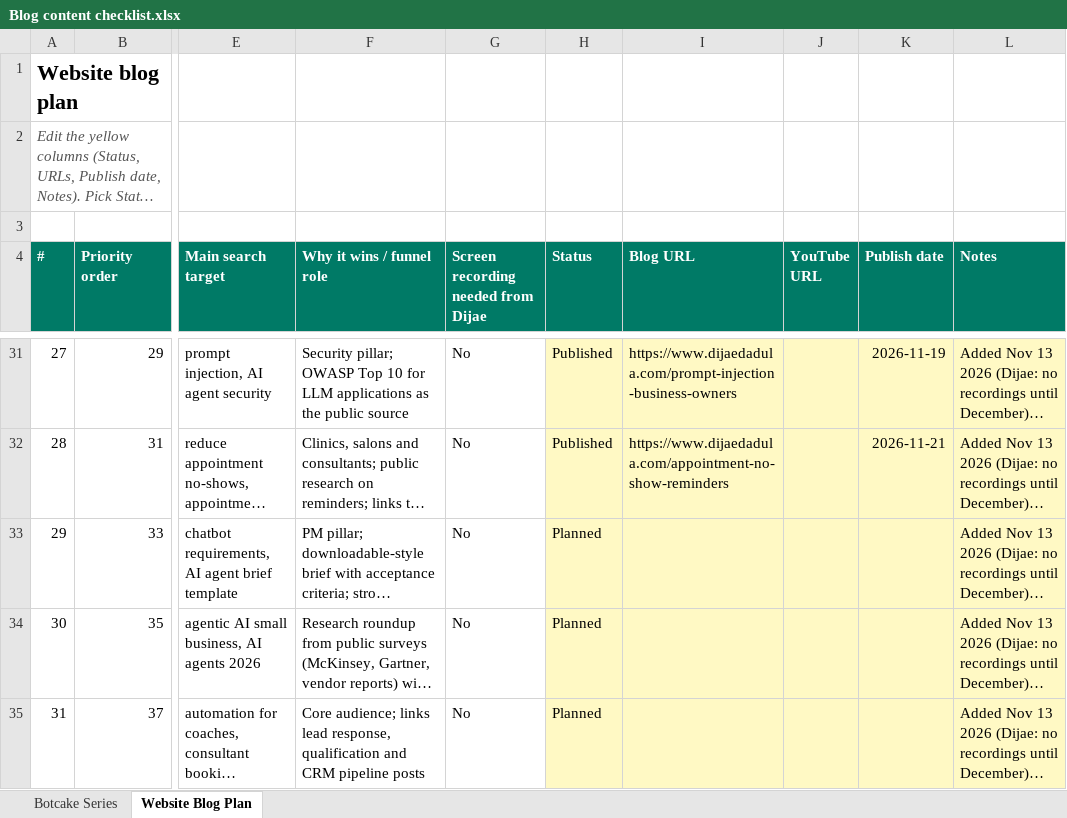
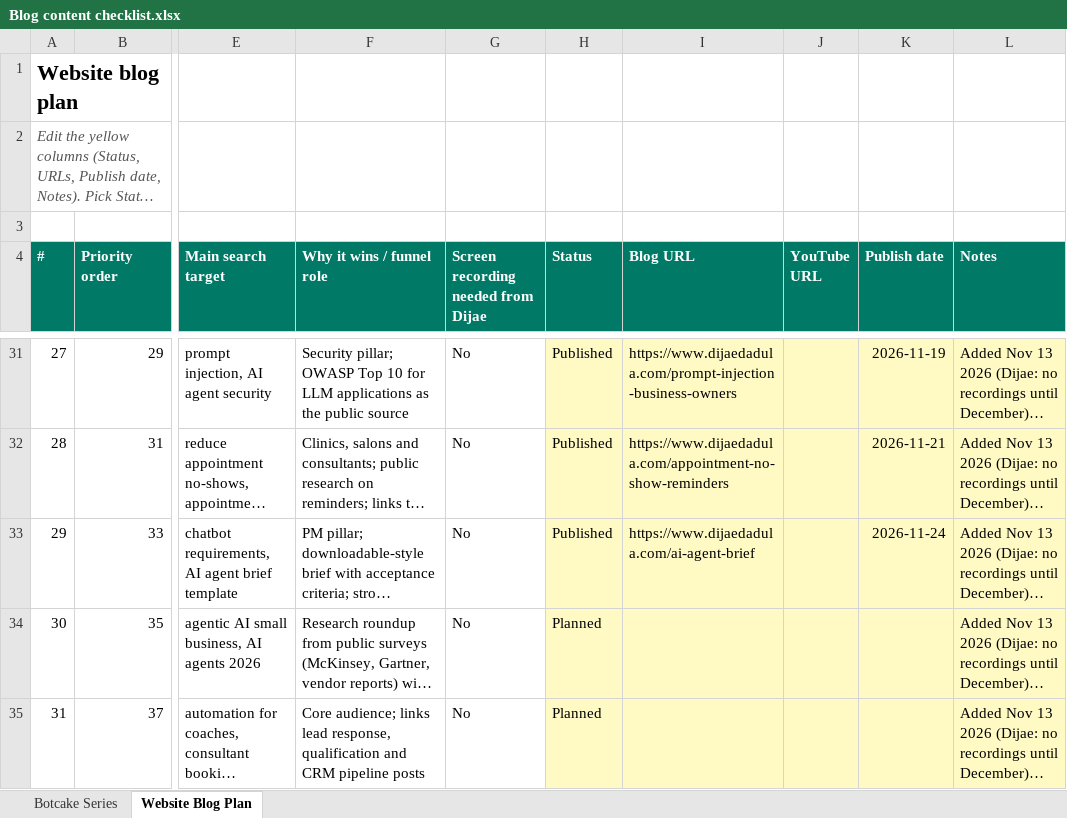
Before and after one commit to metalearnhub/ai-agents-masterclass, an Excel workbook: checklist/Blog content checklist.xlsx, sheet Website Blog Plan, drawn as a sheet; only a part is shown, gaps mark what is left out; long unchanged cells end in …; values as stored, in another font and other column widths than the file's, no borders; conditional formats not drawn; the diff names each change by its address in the sheet, - before the commit and + after, or states it on an @@ line.

```diff
--- a/checklist/Blog content checklist.xlsx (sheet Website Blog Plan)
+++ b/checklist/Blog content checklist.xlsx (sheet Website Blog Plan)
-H33 (Status): Planned
+H33 (Status): Published
-I33 (Blog URL): (empty)
+I33 (Blog URL): https://www.dijaedadula.com/ai-agent-brief
-K33 (Publish date): (empty)
+K33 (Publish date): 2026-11-24
```
Also changed, not shown: 13 other files.
